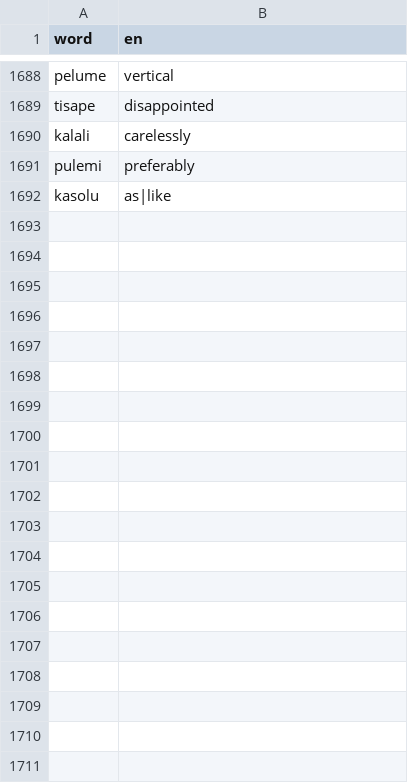
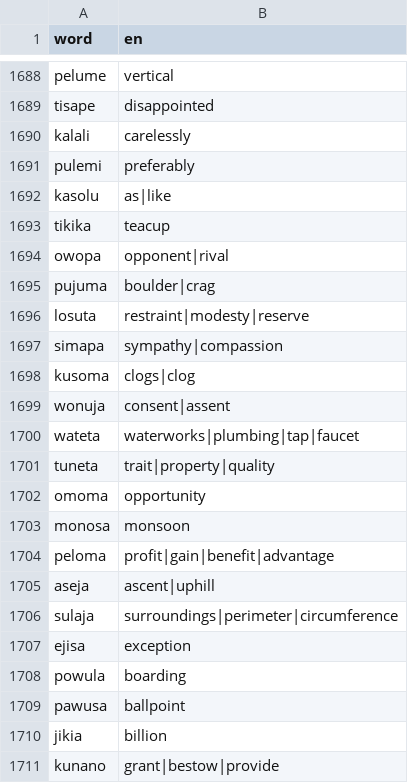
Before and after one commit to kohga1220-stack/logi, a CSV file: dictionary/glossary_en.csv, drawn as a sheet; only a part is shown, gaps mark what is left out; the diff covers the shown part only.

```diff
--- a/dictionary/glossary_en.csv
+++ b/dictionary/glossary_en.csv
@@ -1692 +1692,20 @@ pulemi,preferably
 kasolu,as|like
+tikika,teacup
+owopa,opponent|rival
+pujuma,boulder|crag
+losuta,restraint|modesty|reserve
+simapa,sympathy|compassion
+kusoma,clogs|clog
+wonuja,consent|assent
+wateta,waterworks|plumbing|tap|faucet
+tuneta,trait|property|quality
+omoma,opportunity
+monosa,monsoon
+peloma,profit|gain|benefit|advantage
+aseja,ascent|uphill
+sulaja,surroundings|perimeter|circumference
+ejisa,exception
+powula,boarding
+pawusa,ballpoint
+jikia,billion
+kunano,grant|bestow|provide
```
Also changed, not shown: 31 added rows elsewhere in this file, dictionary/anti_additions.csv, dictionary/final.csv, 7 other files.
